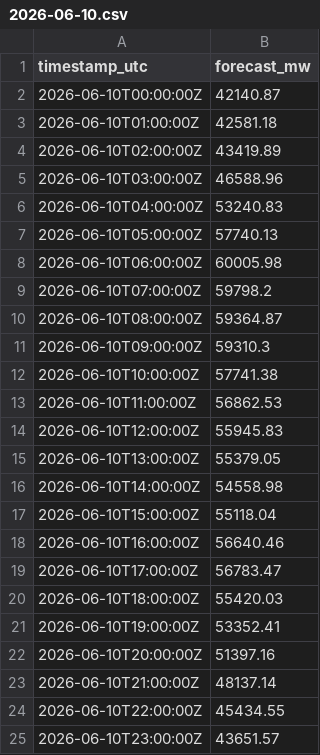
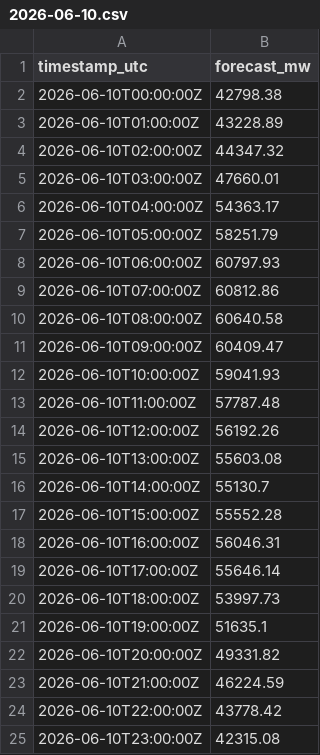
Before and after one commit to linus-thk/syntaxerror-prognose, a CSV file: submissions/syntaxerror/2026-06-10.csv, drawn as a sheet.

Commit message:
submission(syntaxerror): forecast 2026-06-11
uv run syntaxerror_submit.py --as-of 2026-06-10T19:30:00Z --deterministic

```diff
--- a/submissions/syntaxerror/2026-06-10.csv
+++ b/submissions/syntaxerror/2026-06-10.csv
@@ -1,25 +1,25 @@
 timestamp_utc,forecast_mw
-2026-06-10T00:00:00Z,42140.87
-2026-06-10T01:00:00Z,42581.18
-2026-06-10T02:00:00Z,43419.89
-2026-06-10T03:00:00Z,46588.96
-2026-06-10T04:00:00Z,53240.83
-2026-06-10T05:00:00Z,57740.13
-2026-06-10T06:00:00Z,60005.98
-2026-06-10T07:00:00Z,59798.2
-2026-06-10T08:00:00Z,59364.87
-2026-06-10T09:00:00Z,59310.3
-2026-06-10T10:00:00Z,57741.38
-2026-06-10T11:00:00Z,56862.53
-2026-06-10T12:00:00Z,55945.83
-2026-06-10T13:00:00Z,55379.05
-2026-06-10T14:00:00Z,54558.98
-2026-06-10T15:00:00Z,55118.04
-2026-06-10T16:00:00Z,56640.46
-2026-06-10T17:00:00Z,56783.47
-2026-06-10T18:00:00Z,55420.03
-2026-06-10T19:00:00Z,53352.41
-2026-06-10T20:00:00Z,51397.16
-2026-06-10T21:00:00Z,48137.14
-2026-06-10T22:00:00Z,45434.55
-2026-06-10T23:00:00Z,43651.57
+2026-06-10T00:00:00Z,42798.38
+2026-06-10T01:00:00Z,43228.89
+2026-06-10T02:00:00Z,44347.32
+2026-06-10T03:00:00Z,47660.01
+2026-06-10T04:00:00Z,54363.17
+2026-06-10T05:00:00Z,58251.79
+2026-06-10T06:00:00Z,60797.93
+2026-06-10T07:00:00Z,60812.86
+2026-06-10T08:00:00Z,60640.58
+2026-06-10T09:00:00Z,60409.47
+2026-06-10T10:00:00Z,59041.93
+2026-06-10T11:00:00Z,57787.48
+2026-06-10T12:00:00Z,56192.26
+2026-06-10T13:00:00Z,55603.08
+2026-06-10T14:00:00Z,55130.7
+2026-06-10T15:00:00Z,55552.28
+2026-06-10T16:00:00Z,56046.31
+2026-06-10T17:00:00Z,55646.14
+2026-06-10T18:00:00Z,53997.73
+2026-06-10T19:00:00Z,51635.1
+2026-06-10T20:00:00Z,49331.82
+2026-06-10T21:00:00Z,46224.59
+2026-06-10T22:00:00Z,43778.42
+2026-06-10T23:00:00Z,42315.08
```
Also changed, not shown: 23 other files.
